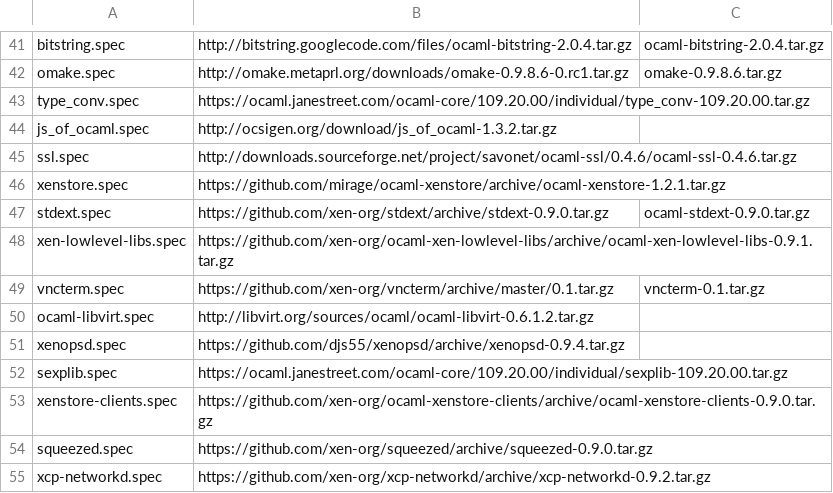
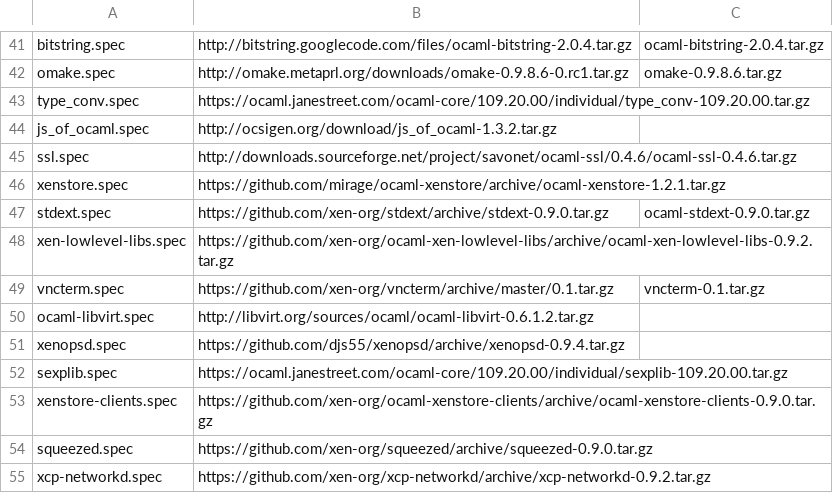
Before and after one commit to xenserver/buildroot, a CSV file: sources.csv, drawn as a sheet; only a part is shown, gaps mark what is left out.

Commit message:
Update xen-lowlevel-libs to include libxl
Signed-off-by: David Scott <dave.scott@eu.citrix.com>

```diff
--- a/sources.csv
+++ b/sources.csv
@@ -47,3 +47,3 @@ xenstore.spec,https://github.com/mirage/ocaml-xenstore/archive/ocaml-xenstore-1.
 stdext.spec,https://github.com/xen-org/stdext/archive/stdext-0.9.0.tar.gz,ocaml-stdext-0.9.0.tar.gz
-xen-lowlevel-libs.spec,https://github.com/xen-org/ocaml-xen-lowlevel-libs/archive/ocaml-xen-lowlevel-libs-0.9.1.tar.gz,
+xen-lowlevel-libs.spec,https://github.com/xen-org/ocaml-xen-lowlevel-libs/archive/ocaml-xen-lowlevel-libs-0.9.2.tar.gz,
 vncterm.spec,https://github.com/xen-org/vncterm/archive/master/0.1.tar.gz,vncterm-0.1.tar.gz
```
Also changed, not shown: 1 other file.
